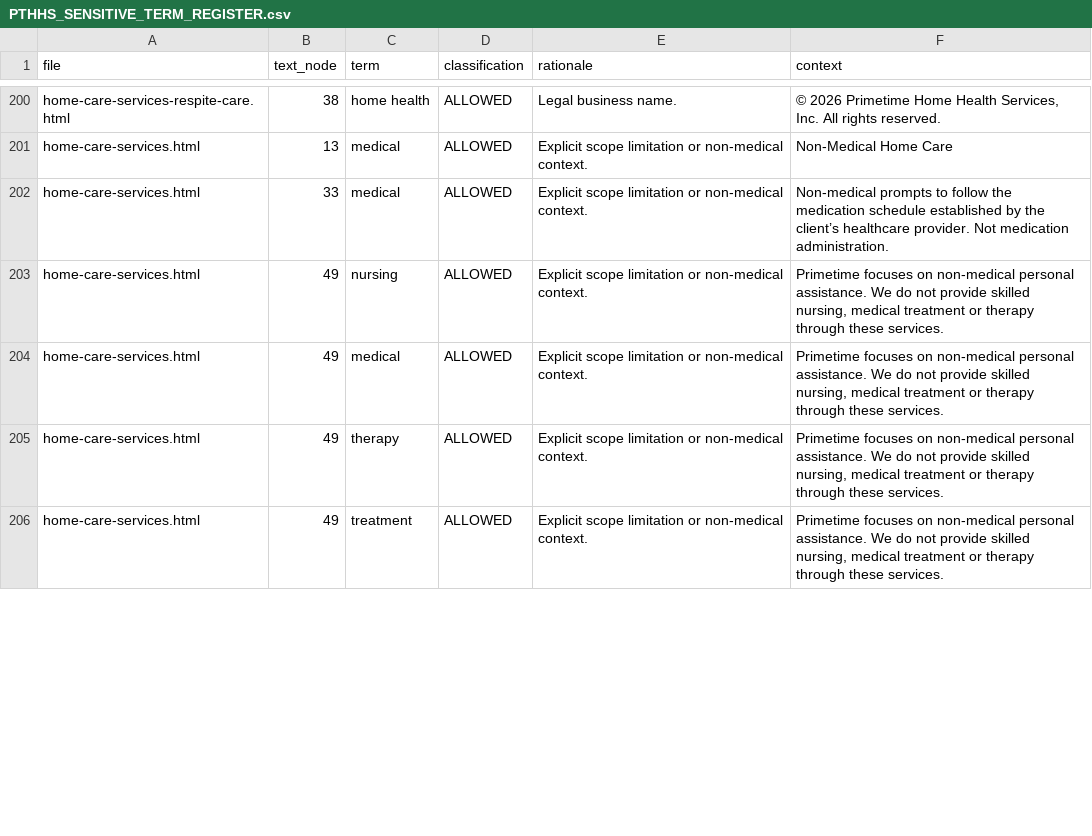
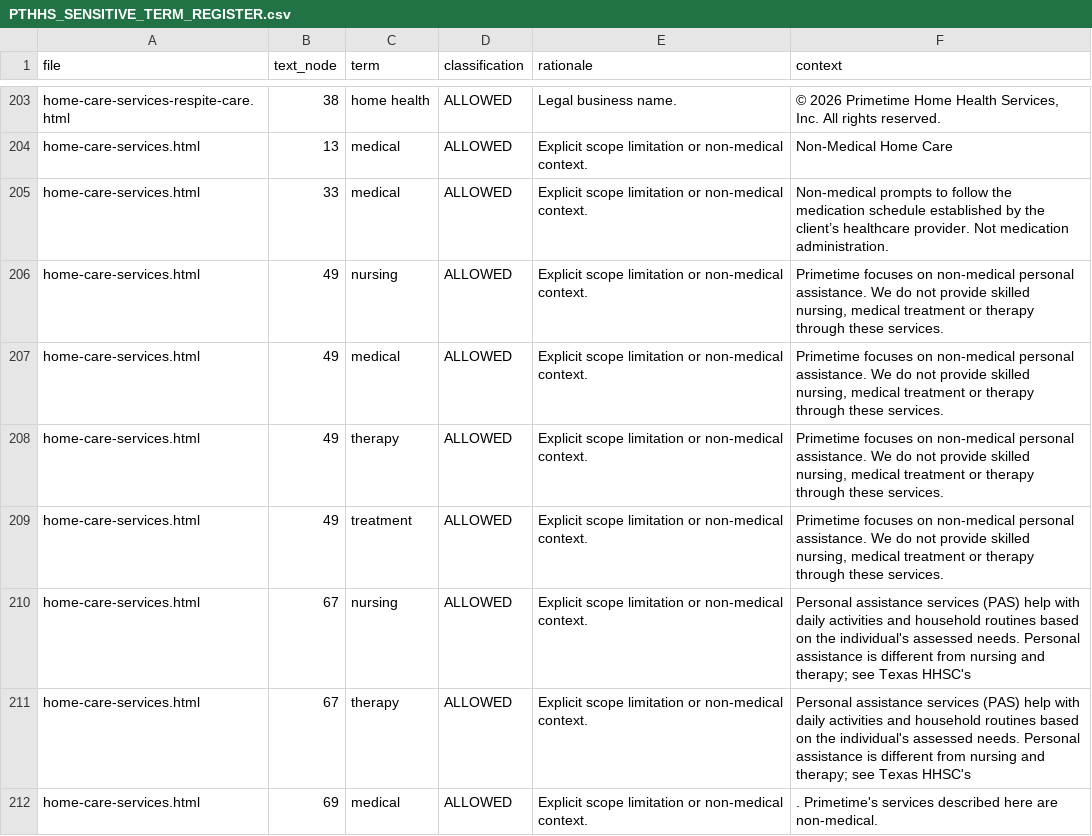
Before and after one commit to jnwokorie1957/pthhs, a CSV file: PTHHS_SENSITIVE_TERM_REGISTER.csv, drawn as a sheet; only a part is shown, gaps mark what is left out; the diff covers the shown part only.

Commit message:
Clarify PAS referrals and strengthen existing service and location pages

```diff
--- a/PTHHS_SENSITIVE_TERM_REGISTER.csv
+++ b/PTHHS_SENSITIVE_TERM_REGISTER.csv
@@ -206 +209,4 @@ home-care-services.html,49,therapy,ALLOWED,Explicit scope limitation or non-medi
 home-care-services.html,49,treatment,ALLOWED,Explicit scope limitation or non-medical context.,"Primetime focuses on non-medical personal assistance. We do not provide skilled nursing, medical treatment or therapy through these services."
+home-care-services.html,67,nursing,ALLOWED,Explicit scope limitation or non-medical context.,Personal assistance services (PAS) help with daily activities and household routines based on the individual's assessed needs. Personal assistance is different from nursing and therapy; see Texas HHSC's
+home-care-services.html,67,therapy,ALLOWED,Explicit scope limitation or non-medical context.,Personal assistance services (PAS) help with daily activities and household routines based on the individual's assessed needs. Personal assistance is different from nursing and therapy; see Texas HHSC's
+home-care-services.html,69,medical,ALLOWED,Explicit scope limitation or non-medical context.,. Primetime's services described here are non-medical.
```
Also changed, not shown: 3 added rows and 24 edited cells elsewhere in this file, 16 other files.
